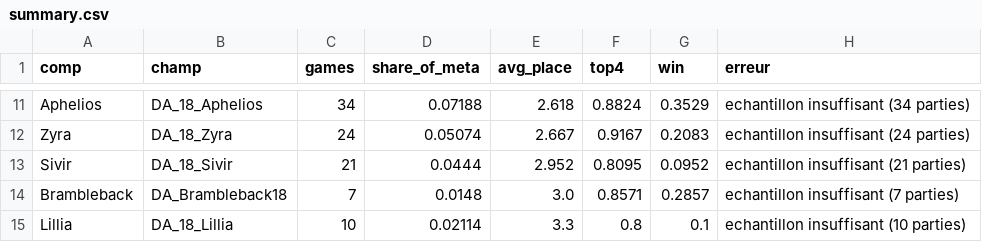
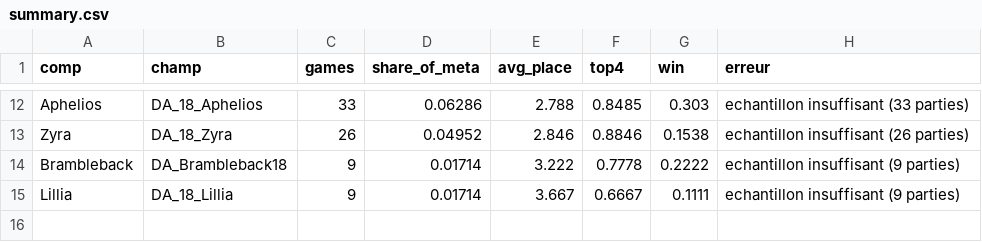
Before and after one commit to Patilloe/MetaTFTVisualizer, a CSV file: docs/summary.csv, drawn as a sheet; only a part is shown, gaps mark what is left out; removed rows and columns are numbered as before the commit, all else as after; the diff covers the shown part only; the diff names each change by its address in the sheet, - before the commit and + after, or states it on an @@ line.

```diff
--- a/docs/summary.csv
+++ b/docs/summary.csv
-C12 (games): 34
+C12 (games): 33
-D12 (share_of_meta): 0.07188
+D12 (share_of_meta): 0.06286
-E12 (avg_place): 2.618
+E12 (avg_place): 2.788
-F12 (top4): 0.8824
+F12 (top4): 0.8485
-G12 (win): 0.3529
+G12 (win): 0.303
-H12 (erreur): echantillon insuffisant (34 parties)
+H12 (erreur): echantillon insuffisant (33 parties)
-C13 (games): 24
+C13 (games): 26
-D13 (share_of_meta): 0.05074
+D13 (share_of_meta): 0.04952
-E13 (avg_place): 2.667
+E13 (avg_place): 2.846
-F13 (top4): 0.9167
+F13 (top4): 0.8846
-G13 (win): 0.2083
+G13 (win): 0.1538
-H13 (erreur): echantillon insuffisant (24 parties)
+H13 (erreur): echantillon insuffisant (26 parties)
-row 13: Sivir | DA_18_Sivir | 21 | 0.0444 | 2.952 | 0.8095 | 0.0952 | echantillon insuffisant (21 parties)
-C14 (games): 7
+C14 (games): 9
-D14 (share_of_meta): 0.0148
+D14 (share_of_meta): 0.01714
-E14 (avg_place): 3.0
+E14 (avg_place): 3.222
-F14 (top4): 0.8571
+F14 (top4): 0.7778
-G14 (win): 0.2857
+G14 (win): 0.2222
-H14 (erreur): echantillon insuffisant (7 parties)
+H14 (erreur): echantillon insuffisant (9 parties)
-C15 (games): 10
+C15 (games): 9
-D15 (share_of_meta): 0.02114
+D15 (share_of_meta): 0.01714
-E15 (avg_place): 3.3
+E15 (avg_place): 3.667
-F15 (top4): 0.8
+F15 (top4): 0.6667
-G15 (win): 0.1
+G15 (win): 0.1111
-H15 (erreur): echantillon insuffisant (10 parties)
+H15 (erreur): echantillon insuffisant (9 parties)
```
Also changed, not shown: 7 added rows, 6 removed rows and 14 edited cells elsewhere in this file, docs/Amumu/etoiles.csv, docs/Sentinel/etoiles.csv, 19 other files.
